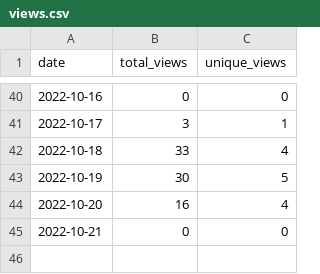
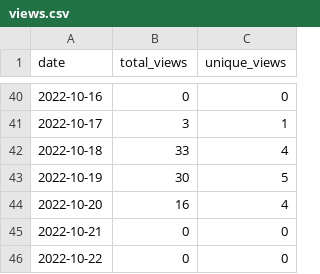
Before and after one commit to MatthewBentz/Comp3350, a CSV file: .traffic/views.csv, drawn as a sheet; only a part is shown, gaps mark what is left out; the diff names each change by its address in the sheet, - before the commit and + after, or states it on an @@ line.

```diff
--- a/.traffic/views.csv
+++ b/.traffic/views.csv
+row 46: 2022-10-22 | 0 | 0
```
Also changed, not shown: .traffic/clones.csv, 3 other files.
